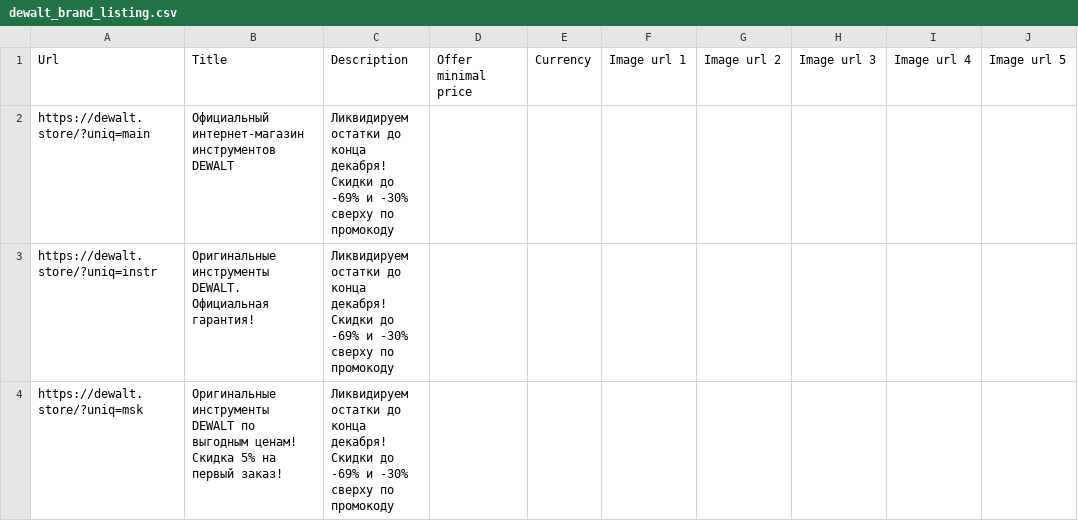
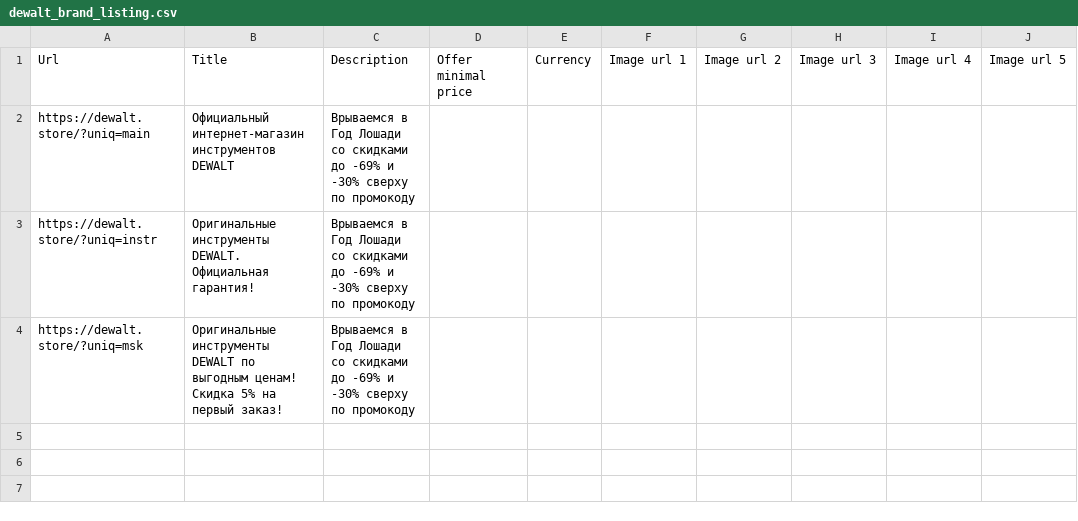
Before and after one commit to SeeTheSun1/csvs, a CSV file: dewalt_brand_listing.csv, drawn as a sheet.

Commit message:
Update dewalt_brand_listing.csv

```diff
--- a/dewalt_brand_listing.csv
+++ b/dewalt_brand_listing.csv
@@ -1,4 +1,4 @@
 Url,Title,Description,Offer minimal price,Currency,Image url 1,Image url 2,Image url 3,Image url 4,Image url 5
-https://dewalt.store/?uniq=main,Официальный интернет-магазин инструментов DEWALT,Ликвидируем остатки до конца декабря! Скидки до -69% и -30% сверху по промокоду,,,,,,,
-https://dewalt.store/?uniq=instr,Оригинальные инструменты DEWALT. Официальная гарантия!,Ликвидируем остатки до конца декабря! Скидки до -69% и -30% сверху по промокоду,,,,,,,
-https://dewalt.store/?uniq=msk,Оригинальные инструменты DEWALT по выгодным ценам! Скидка 5% на первый заказ!,Ликвидируем остатки до конца декабря! Скидки до -69% и -30% сверху по промокоду,,,,,,,
+https://dewalt.store/?uniq=main,Официальный интернет-магазин инструментов DEWALT,Врываемся в Год Лошади со скидками до -69% и -30% сверху по промокоду,,,,,,,
+https://dewalt.store/?uniq=instr,Оригинальные инструменты DEWALT. Официальная гарантия!,Врываемся в Год Лошади со скидками до -69% и -30% сверху по промокоду,,,,,,,
+https://dewalt.store/?uniq=msk,Оригинальные инструменты DEWALT по выгодным ценам! Скидка 5% на первый заказ!,Врываемся в Год Лошади со скидками до -69% и -30% сверху по промокоду,,,,,,,
```
